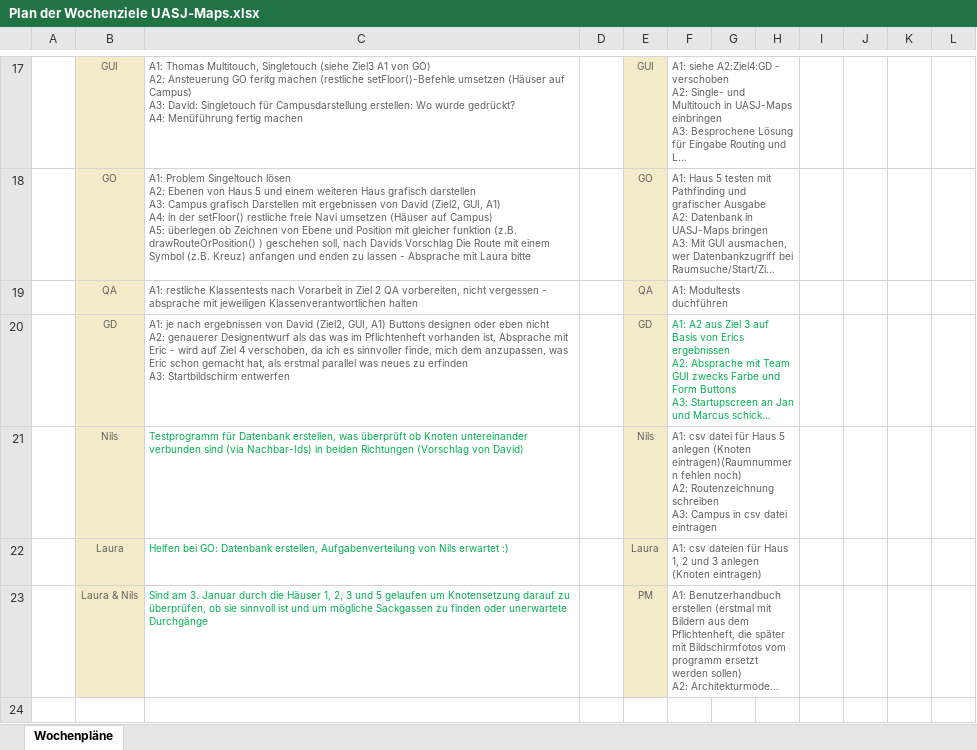
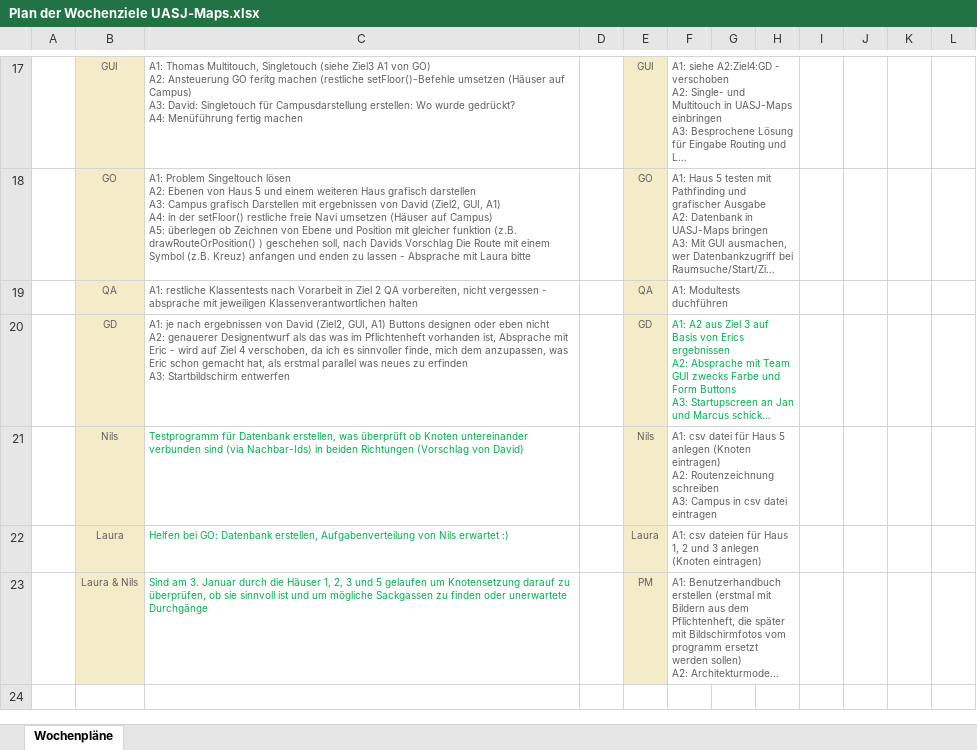
Before and after one commit to fhjena/fhjenamaps, an Excel workbook: Dokumente/Organisation/Plan der Wochenziele UASJ-Maps.xlsx, sheet Wochenpläne, drawn as a sheet; only a part is shown, gaps mark what is left out; long unchanged cells end in …; values as stored, in another font and other column widths than the file's, no borders; ↵ is a line break in a cell; the diff names each change by its address in the sheet, - before the commit and + after, or states it on an @@ line.

```diff
--- a/Dokumente/Organisation/Plan der Wochenziele UASJ-Maps.xlsx (sheet Wochenpläne)
+++ b/Dokumente/Organisation/Plan der Wochenziele UASJ-Maps.xlsx (sheet Wochenpläne)
-F21: …anlegen (Knoten eintragen)(Raumnummern fehlen noch) ↵ A2: Routenzeichnung…
+F21: …anlegen (Knoten eintragen) ↵ A2: Routenzeichnung…
```
Also changed, not shown: 13 other files.
